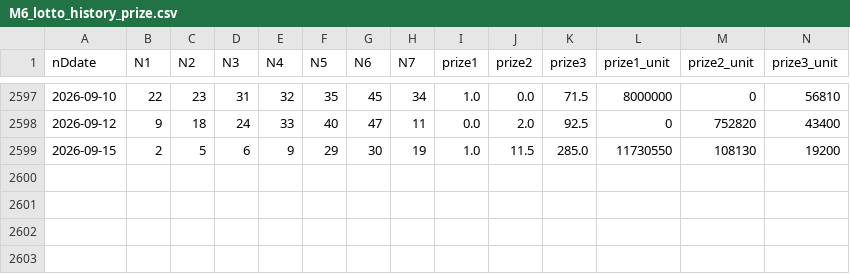
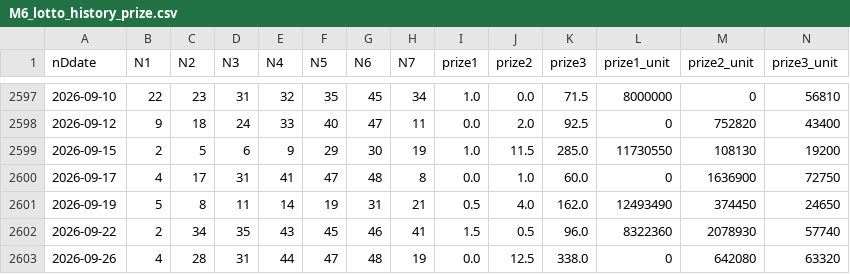
Before and after one commit to mrlam98613/msk8_prize_pred_apps, a CSV file: A_msk_lottery_data_folder/M6_lotto_history_prize.csv, drawn as a sheet; only a part is shown, gaps mark what is left out; the diff names each change by its address in the sheet, - before the commit and + after, or states it on an @@ line.

```diff
--- a/A_msk_lottery_data_folder/M6_lotto_history_prize.csv
+++ b/A_msk_lottery_data_folder/M6_lotto_history_prize.csv
+row 2600: 2026-09-17 | 4 | 17 | 31 | 41 | 47 | 48 | 8 | 0.0 | 1.0 | 60.0 | 0 | 1636900 | 72750
+row 2601: 2026-09-19 | 5 | 8 | 11 | 14 | 19 | 31 | 21 | 0.5 | 4.0 | 162.0 | 12493490 | 374450 | 24650
+row 2602: 2026-09-22 | 2 | 34 | 35 | 43 | 45 | 46 | 41 | 1.5 | 0.5 | 96.0 | 8322360 | 2078930 | 57740
+row 2603: 2026-09-26 | 4 | 28 | 31 | 44 | 47 | 48 | 19 | 0.0 | 12.5 | 338.0 | 0 | 642080 | 63320
```
Also changed, not shown: A_msk_lottery_data_folder/M2_last_upgrade_lotto_data.csv, A_msk_lottery_data_folder/M4_lotto_prize_summary.csv, 43 other files.
